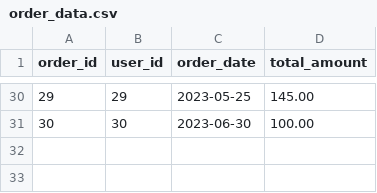
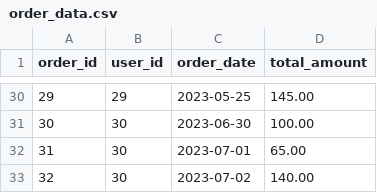
Before and after one commit to Shopify/eng-intern-assessment-data, a CSV file: data/order_data.csv, drawn as a sheet; only a part is shown, gaps mark what is left out; the diff names each change by its address in the sheet, - before the commit and + after, or states it on an @@ line.

Commit message:
Add additional data for problem 8.

```diff
--- a/data/order_data.csv
+++ b/data/order_data.csv
+row 32: 31 | 30 | 2023-07-01 | 65.00
+row 33: 32 | 30 | 2023-07-02 | 140.00
```
